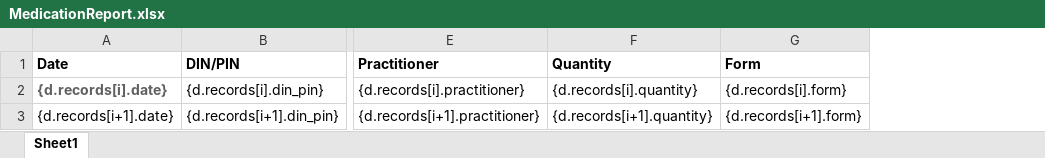
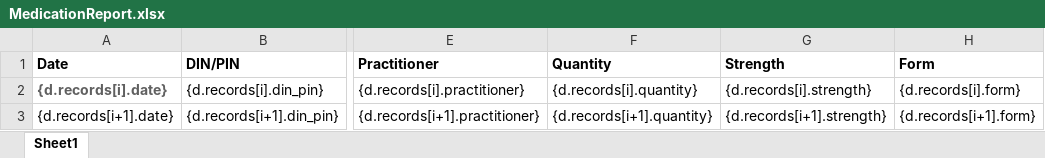
Before and after one commit to bcgov/healthgateway, an Excel workbook: Apps/GatewayApi/src/Assets/Templates/MedicationReport.xlsx, sheet Sheet1, drawn as a sheet; only a part is shown, gaps mark what is left out; values as stored, in another font and other column widths than the file's, no borders; the diff names each change by its address in the sheet, - before the commit and + after, or states it on an @@ line.

Commit message:
Update medication timeline entry and report (DHSOHG-3326) AB#17031 (#6637)

```diff
--- a/Apps/GatewayApi/src/Assets/Templates/MedicationReport.xlsx (sheet Sheet1)
+++ b/Apps/GatewayApi/src/Assets/Templates/MedicationReport.xlsx (sheet Sheet1)
+column G (Strength), rows 2-3: {d.records[i].strength} | {d.records[i+1].strength}
```
Also changed, not shown: 3 other files.
